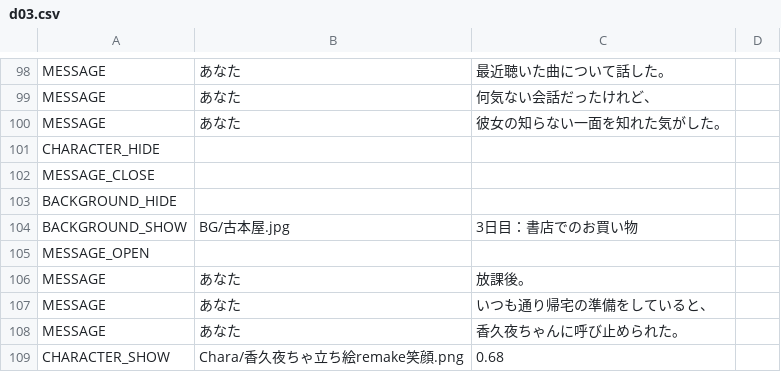
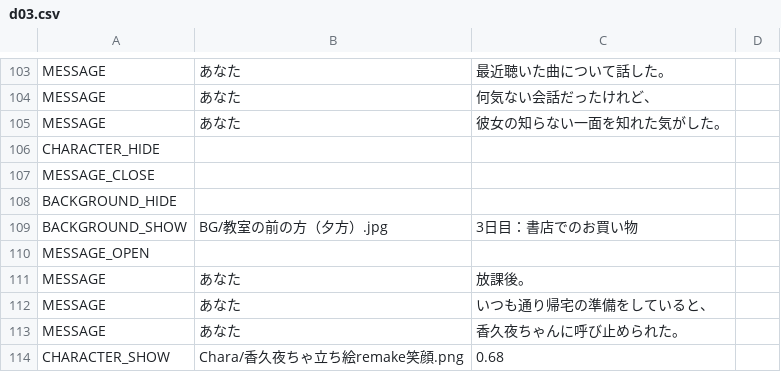
Before and after one commit to maco-miyamagun/novel_game, a CSV file: resources/ScenarioScript/d03.csv, drawn as a sheet; only a part is shown, gaps mark what is left out; the diff covers the shown part only.

```diff
--- a/resources/ScenarioScript/d03.csv
+++ b/resources/ScenarioScript/d03.csv
@@ -103,3 +108,3 @@ MESSAGE_CLOSE
 BACKGROUND_HIDE
-BACKGROUND_SHOW,BG/古本屋.jpg,3日目：書店でのお買い物
+BACKGROUND_SHOW,BG/教室の前の方（夕方）.jpg,3日目：書店でのお買い物
 MESSAGE_OPEN
```
Also changed, not shown: 7 added rows elsewhere in this file, resources/ScenarioScript/d01.csv, resources/ScenarioScript/d02.csv, 9 other files.
